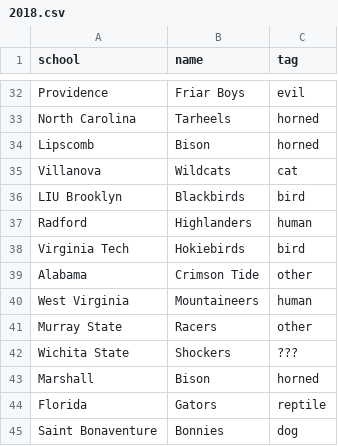
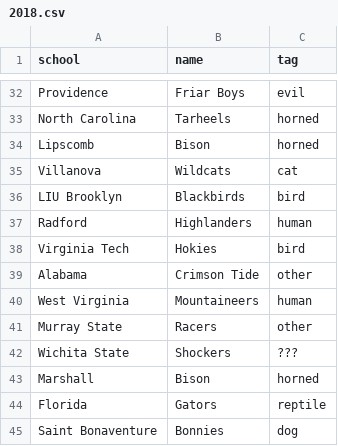
Before and after one commit to ordinaryzelig/march-madness-mascot-angular2, a CSV file: db/2018.csv, drawn as a sheet; only a part is shown, gaps mark what is left out.

Commit message:
Fix typo with hokies.

```diff
--- a/db/2018.csv
+++ b/db/2018.csv
@@ -37,3 +37,3 @@ LIU Brooklyn,Blackbirds,bird
 Radford,Highlanders,human
-Virginia Tech,Hokiebirds,bird
+Virginia Tech,Hokies,bird
 Alabama,Crimson Tide,other
```
Also changed, not shown: db/2022.csv, db/all.csv, 2 other files.
